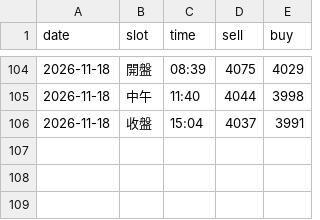
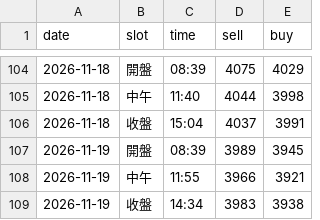
Before and after one commit to nmymdf/gold, a CSV file: data/bot.csv, drawn as a sheet; only a part is shown, gaps mark what is left out; the diff names each change by its address in the sheet, - before the commit and + after, or states it on an @@ line.

```diff
--- a/data/bot.csv
+++ b/data/bot.csv
+row 107: 2026-11-19 | 開盤 | 08:39 | 3989 | 3945
+row 108: 2026-11-19 | 中午 | 11:55 | 3966 | 3921
+row 109: 2026-11-19 | 收盤 | 14:34 | 3983 | 3938
```
Also changed, not shown: data/shop.csv.
